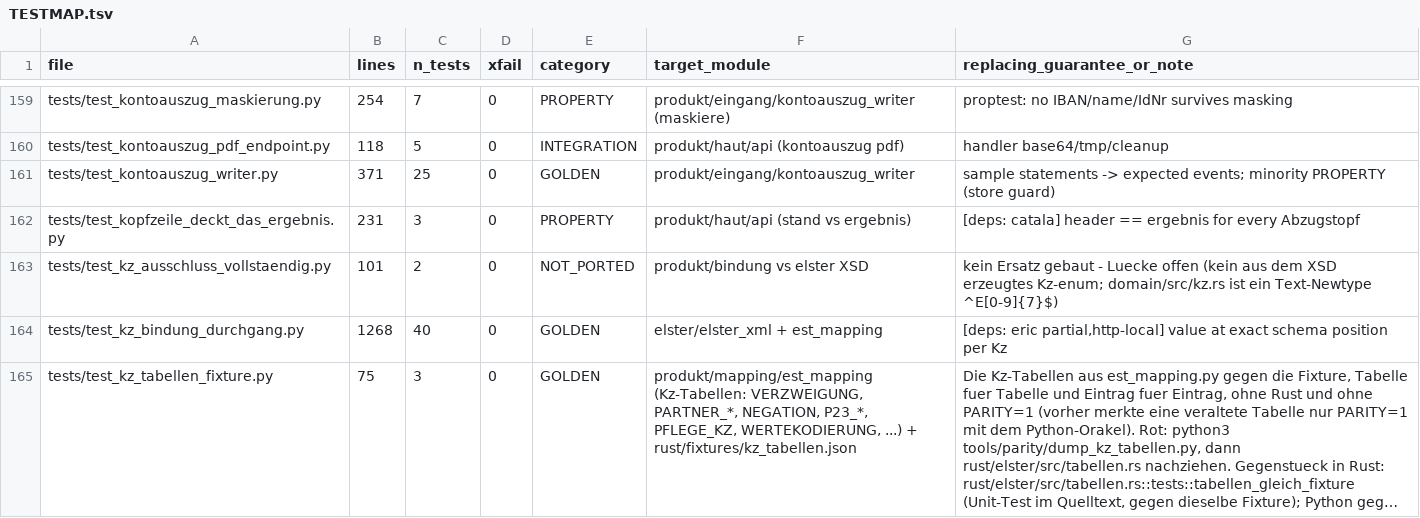
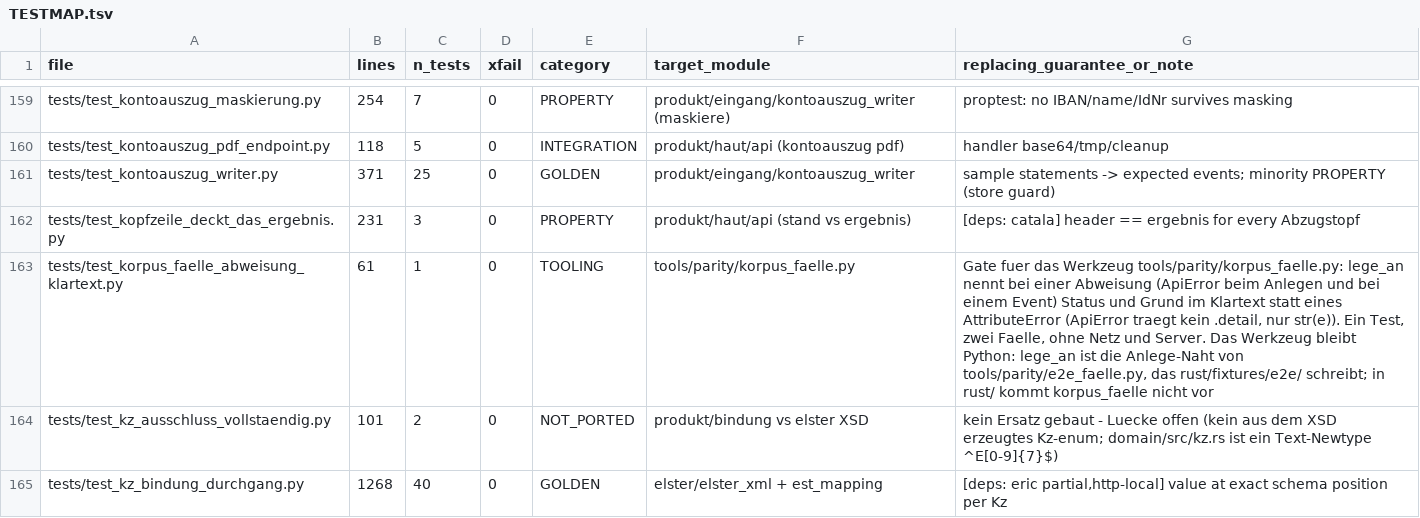
Before and after one commit to juliuswiener/taxgraph, a TSV file: rust/TESTMAP.tsv, drawn as a sheet; only a part is shown, gaps mark what is left out; the shorter side is filled out with more unchanged rows; long unchanged cells end in ….

Commit message:
fix(parity): lege_an nennt bei einer Abweisung den Grund im Klartext
korpus_faelle.lege_an las in beiden except-Zweigen e.detail. ApiError
traegt nur status und die Meldung (str(e)); ein Attribut detail gibt es
nicht. Jede Abweisung beim Anlegen oder bei einem Event warf damit einen
AttributeError im Werkzeug, statt "ABWEISUNG: <status> <grund>" zu
liefern. Beide Aufrufer (korpus_faelle.main, e2e_faelle.baue) zeigen
genau diese Zeile.

Fix: {e.detail} -> {e} in Zeile 91 und 98. Sonst keine Aenderung;
weitere .detail-Fundstellen unter tools/ gibt es nicht.

Neu: tests/test_korpus_faelle_abweisung_klartext.py, ein Test mit zwei
Faellen (Anlegen, Event). Kein Netz, kein Server, kein Schreiben: die
beiden Endpunkte sind ersetzt, die Abweisung ist ein echtes ApiError.
TESTMAP: eine Zeile (426 Testdateien, 0 ohne Zeile).

Gemessen 2026-10-04 auf b7b4e55e:
  vor dem Fix            2 failed, AttributeError 'detail' (Z. 91, 98)
  nach dem Fix           2 passed
  nur Zeile 91 zurueck   [anlegen] rot, [event] gruen
  nur Zeile 98 zurueck   [event] rot, [anlegen] gruen
  echte Endpunkte        vorher Absturz, nachher z. B. "ABWEISUNG bei
                         vv_einnahmen: 422 fail-closed (Typ): ..."
  make unit              4337 passed, 84 skipped, 21 xfailed; ERiC-Tests
                         laufen im Worker ohne Hersteller-ID nicht

```diff
--- a/rust/TESTMAP.tsv
+++ b/rust/TESTMAP.tsv
@@ -162,2 +162,3 @@ tests/test_kontoauszug_writer.py	371	25	0	GOLDEN	produkt/eingang/kontoauszug_wri
 tests/test_kopfzeile_deckt_das_ergebnis.py	231	3	0	PROPERTY	produkt/haut/api (stand vs ergebnis)	[deps: catala] header == ergebnis for every Abzugstopf
+tests/test_korpus_faelle_abweisung_klartext.py	61	1	0	TOOLING	tools/parity/korpus_faelle.py	Gate fuer das Werkzeug tools/parity/korpus_faelle.py: lege_an nennt bei einer Abweisung (ApiError beim Anlegen und bei einem Event) Status und Grund im Klartext statt eines AttributeError (ApiError traegt kein .detail, nur str(e)). Ein Test, zwei Faelle, ohne Netz und Server. Das Werkzeug bleibt Python: lege_an ist die Anlege-Naht von tools/parity/e2e_faelle.py, das rust/fixtures/e2e/ schreibt; in rust/ kommt korpus_faelle nicht vor
 tests/test_kz_ausschluss_vollstaendig.py	101	2	0	NOT_PORTED	produkt/bindung vs elster XSD	kein Ersatz gebaut - Luecke offen (kein aus dem XSD erzeugtes Kz-enum; domain/src/kz.rs ist ein Text-Newtype ^E[0-9]{7}$)
```
Also changed, not shown: 2 other files.
